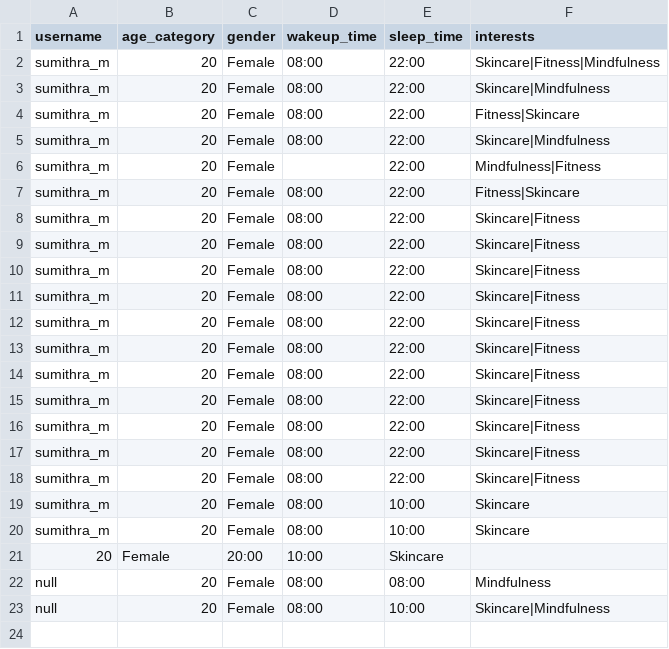
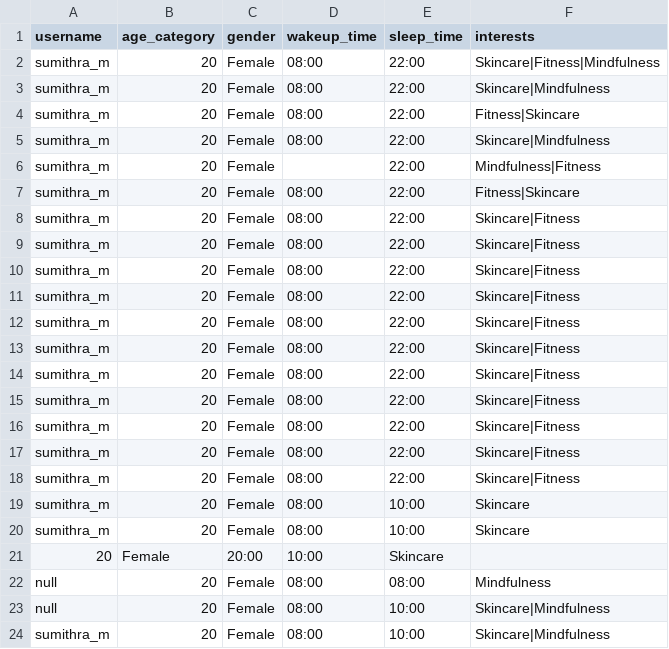
Before and after one commit to Sumi1010/FinalYear_Project_ML, a CSV file: backend/data/profiles.csv, drawn as a sheet.

```diff
--- a/backend/data/profiles.csv
+++ b/backend/data/profiles.csv
@@ -23 +23,2 @@ null,20,Female,08:00,08:00,Mindfulness
 null,20,Female,08:00,10:00,Skincare|Mindfulness
+sumithra_m,20,Female,08:00,10:00,Skincare|Mindfulness
```
Also changed, not shown: 3 other files.
